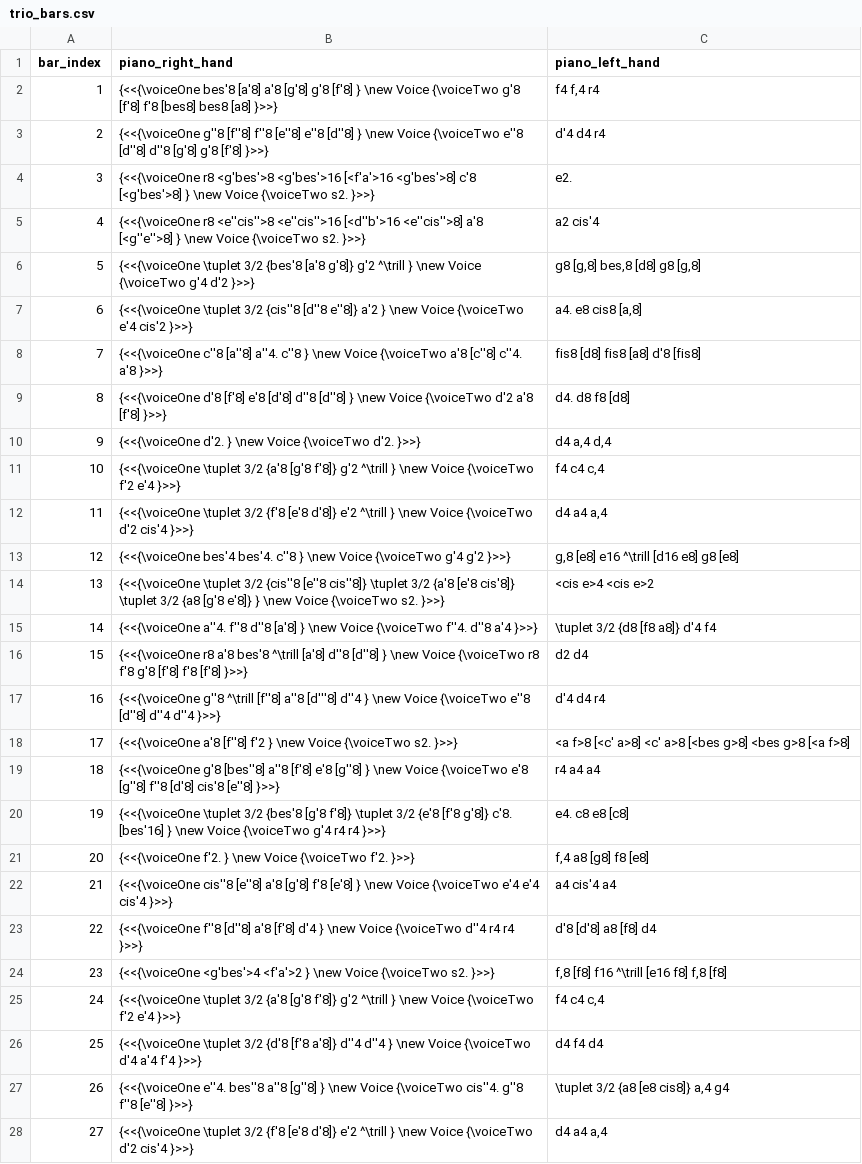
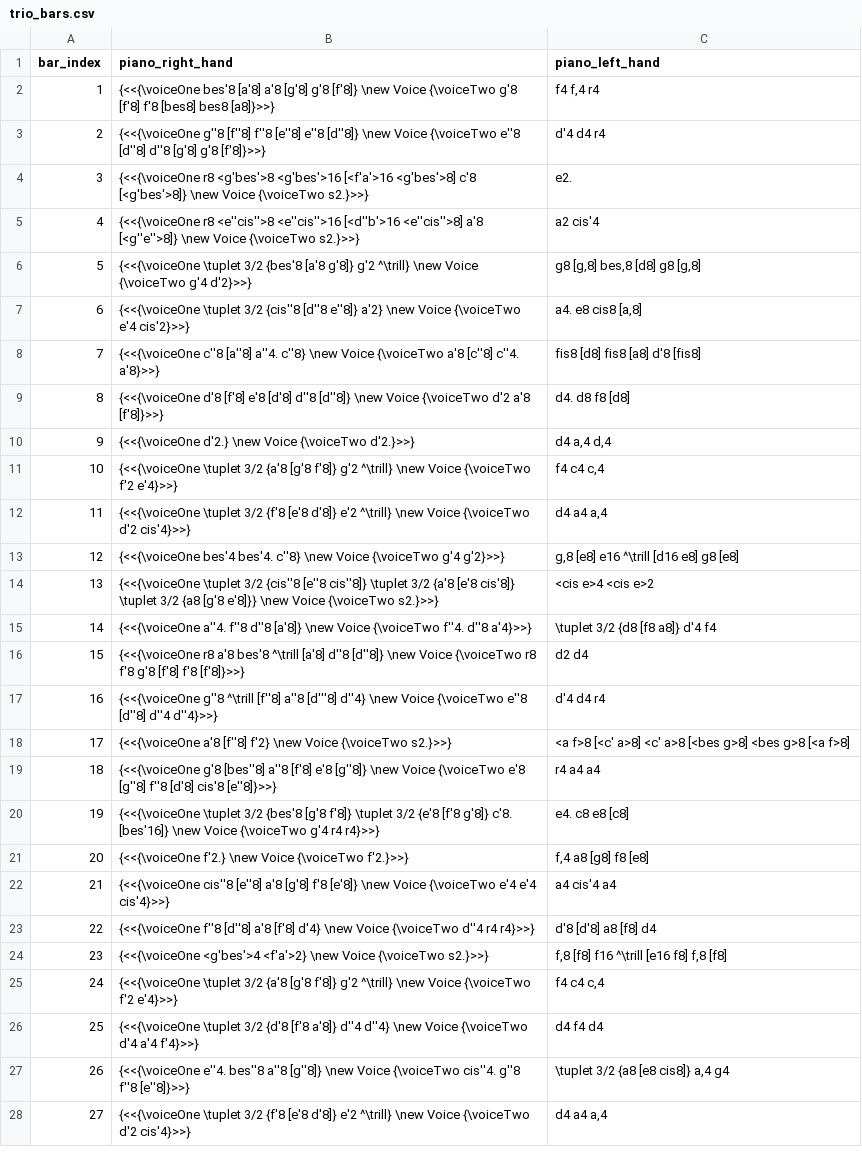
Before and after one commit to robbert-harms/musical-games, a CSV file: musical_games/data/dice_games2/kirnberger_menuet_trio/trio_bars.csv, drawn as a sheet; only a part is shown; the diff covers the shown part only; the diff names each change by its address in the sheet, - before the commit and + after, or states it on an @@ line.

```diff
--- a/musical_games/data/dice_games2/kirnberger_menuet_trio/trio_bars.csv
+++ b/musical_games/data/dice_games2/kirnberger_menuet_trio/trio_bars.csv
-B2 (piano_right_hand): …[g'8] g'8 [f'8] } \new Voice {\voiceTwo g'8 [f'8] f'8 [bes8] bes8 [a8] }>>}
+B2 (piano_right_hand): …[g'8] g'8 [f'8]} \new Voice {\voiceTwo g'8 [f'8] f'8 [bes8] bes8 [a8]}>>}
-B3 (piano_right_hand): …[e''8] e''8 [d''8] } \new Voice {\voiceTwo e''8 [d''8] d''8 [g'8] g'8 [f'8] }>>}
+B3 (piano_right_hand): …[e''8] e''8 [d''8]} \new Voice {\voiceTwo e''8 [d''8] d''8 [g'8] g'8 [f'8]}>>}
-B4 (piano_right_hand): …<g'bes'>8] c'8 [<g'bes'>8] } \new Voice {\voiceTwo s2. }>>}
+B4 (piano_right_hand): …<g'bes'>8] c'8 [<g'bes'>8]} \new Voice {\voiceTwo s2.}>>}
-B5 (piano_right_hand): …<e''cis''>8] a'8 [<g''e''>8] } \new Voice {\voiceTwo s2. }>>}
+B5 (piano_right_hand): …<e''cis''>8] a'8 [<g''e''>8]} \new Voice {\voiceTwo s2.}>>}
-B6 (piano_right_hand): …g'8]} g'2 ^\trill } \new Voice {\voiceTwo g'4 d'2 }>>}
+B6 (piano_right_hand): …g'8]} g'2 ^\trill} \new Voice {\voiceTwo g'4 d'2}>>}
-B7 (piano_right_hand): …[d''8 e''8]} a'2 } \new Voice {\voiceTwo e'4 cis'2 }>>}
+B7 (piano_right_hand): …[d''8 e''8]} a'2} \new Voice {\voiceTwo e'4 cis'2}>>}
-B8 (piano_right_hand): …[a''8] a''4. c''8 } \new Voice {\voiceTwo a'8 [c''8] c''4. a'8 }>>}
+B8 (piano_right_hand): …[a''8] a''4. c''8} \new Voice {\voiceTwo a'8 [c''8] c''4. a'8}>>}
-B9 (piano_right_hand): …[d'8] d''8 [d''8] } \new Voice {\voiceTwo d'2 a'8 [f'8] }>>}
+B9 (piano_right_hand): …[d'8] d''8 [d''8]} \new Voice {\voiceTwo d'2 a'8 [f'8]}>>}
-B10 (piano_right_hand): {<<{\voiceOne d'2. } \new Voice {\voiceTwo d'2. }>>}
+B10 (piano_right_hand): {<<{\voiceOne d'2.} \new Voice {\voiceTwo d'2.}>>}
-B11 (piano_right_hand): …f'8]} g'2 ^\trill } \new Voice {\voiceTwo f'2 e'4 }>>}
+B11 (piano_right_hand): …f'8]} g'2 ^\trill} \new Voice {\voiceTwo f'2 e'4}>>}
-B12 (piano_right_hand): …d'8]} e'2 ^\trill } \new Voice {\voiceTwo d'2 cis'4 }>>}
+B12 (piano_right_hand): …d'8]} e'2 ^\trill} \new Voice {\voiceTwo d'2 cis'4}>>}
-B13 (piano_right_hand): …bes'4 bes'4. c''8 } \new Voice {\voiceTwo g'4 g'2 }>>}
+B13 (piano_right_hand): …bes'4 bes'4. c''8} \new Voice {\voiceTwo g'4 g'2}>>}
-B14 (piano_right_hand): …{a8 [g'8 e'8]} } \new Voice {\voiceTwo s2. }>>}
+B14 (piano_right_hand): …{a8 [g'8 e'8]}} \new Voice {\voiceTwo s2.}>>}
-B15 (piano_right_hand): …f''8 d''8 [a'8] } \new Voice {\voiceTwo f''4. d''8 a'4 }>>}
+B15 (piano_right_hand): …f''8 d''8 [a'8]} \new Voice {\voiceTwo f''4. d''8 a'4}>>}
-B16 (piano_right_hand): …[a'8] d''8 [d''8] } \new Voice {\voiceTwo r8 f'8 g'8 [f'8] f'8 [f'8] }>>}
+B16 (piano_right_hand): …[a'8] d''8 [d''8]} \new Voice {\voiceTwo r8 f'8 g'8 [f'8] f'8 [f'8]}>>}
-B17 (piano_right_hand): …a''8 [d'''8] d''4 } \new Voice {\voiceTwo e''8 [d''8] d''4 d''4 }>>}
+B17 (piano_right_hand): …a''8 [d'''8] d''4} \new Voice {\voiceTwo e''8 [d''8] d''4 d''4}>>}
-B18 (piano_right_hand): …a'8 [f''8] f'2 } \new Voice {\voiceTwo s2. }>>}
+B18 (piano_right_hand): …a'8 [f''8] f'2} \new Voice {\voiceTwo s2.}>>}
-B19 (piano_right_hand): …[f'8] e'8 [g''8] } \new Voice {\voiceTwo e'8 [g''8] f''8 [d'8] cis'8 [e''8] }>>}
+B19 (piano_right_hand): …[f'8] e'8 [g''8]} \new Voice {\voiceTwo e'8 [g''8] f''8 [d'8] cis'8 [e''8]}>>}
-B20 (piano_right_hand): …g'8]} c'8. [bes'16] } \new Voice {\voiceTwo g'4 r4 r4 }>>}
+B20 (piano_right_hand): …g'8]} c'8. [bes'16]} \new Voice {\voiceTwo g'4 r4 r4}>>}
-B21 (piano_right_hand): {<<{\voiceOne f'2. } \new Voice {\voiceTwo f'2. }>>}
+B21 (piano_right_hand): {<<{\voiceOne f'2.} \new Voice {\voiceTwo f'2.}>>}
-B22 (piano_right_hand): …[g'8] f'8 [e'8] } \new Voice {\voiceTwo e'4 e'4 cis'4 }>>}
+B22 (piano_right_hand): …[g'8] f'8 [e'8]} \new Voice {\voiceTwo e'4 e'4 cis'4}>>}
-B23 (piano_right_hand): …a'8 [f'8] d'4 } \new Voice {\voiceTwo d''4 r4 r4 }>>}
+B23 (piano_right_hand): …a'8 [f'8] d'4} \new Voice {\voiceTwo d''4 r4 r4}>>}
-B24 (piano_right_hand): {<<{\voiceOne <g'bes'>4 <f'a'>2 } \new Voice {\voiceTwo s2. }>>}
+B24 (piano_right_hand): {<<{\voiceOne <g'bes'>4 <f'a'>2} \new Voice {\voiceTwo s2.}>>}
-B25 (piano_right_hand): …f'8]} g'2 ^\trill } \new Voice {\voiceTwo f'2 e'4 }>>}
+B25 (piano_right_hand): …f'8]} g'2 ^\trill} \new Voice {\voiceTwo f'2 e'4}>>}
-B26 (piano_right_hand): …a'8]} d''4 d''4 } \new Voice {\voiceTwo d'4 a'4 f'4 }>>}
+B26 (piano_right_hand): …a'8]} d''4 d''4} \new Voice {\voiceTwo d'4 a'4 f'4}>>}
-B27 (piano_right_hand): …bes''8 a''8 [g''8] } \new Voice {\voiceTwo cis''4. g''8 f''8 [e''8] }>>}
+B27 (piano_right_hand): …bes''8 a''8 [g''8]} \new Voice {\voiceTwo cis''4. g''8 f''8 [e''8]}>>}
-B28 (piano_right_hand): …d'8]} e'2 ^\trill } \new Voice {\voiceTwo d'2 cis'4 }>>}
+B28 (piano_right_hand): …d'8]} e'2 ^\trill} \new Voice {\voiceTwo d'2 cis'4}>>}
```
Also changed, not shown: 69 edited cells elsewhere in this file, 8 other files.
